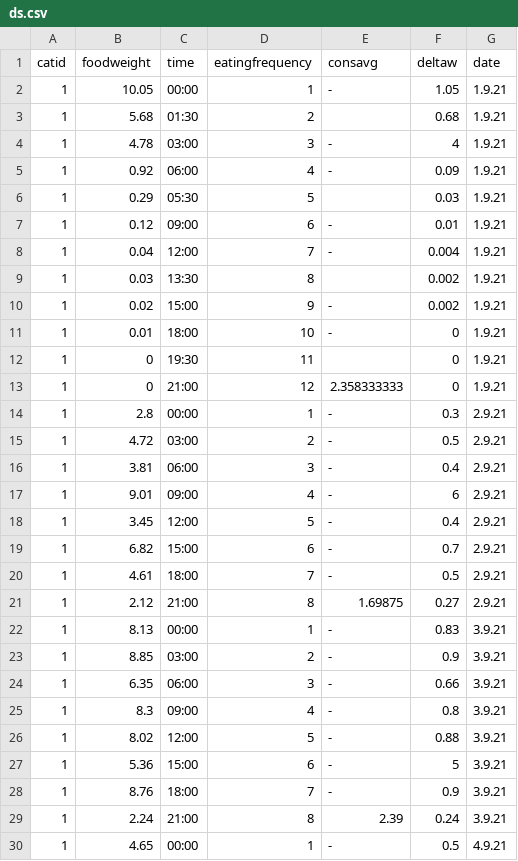
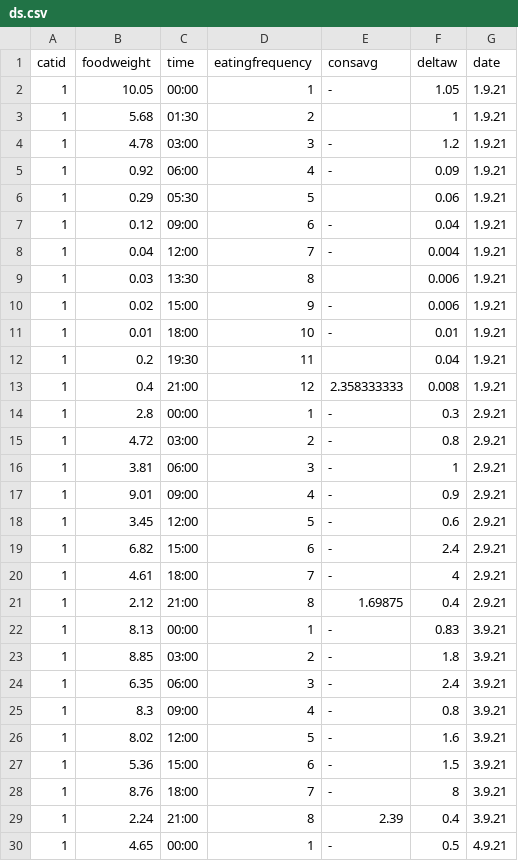
Before and after one commit to matanya679/dataset_final_task, a CSV file: ds.csv, drawn as a sheet; only a part is shown; the diff covers the shown part only.

Commit message:
Add files via upload

```diff
--- a/ds.csv
+++ b/ds.csv
@@ -2,29 +2,29 @@ catid,foodweight,time,eatingfrequency,consavg,deltaw,date
 1,10.05,00:00,1,-,1.05,1.9.21
-1,5.68,01:30,2,,0.68,1.9.21
-1,4.78,03:00,3,-,4,1.9.21
+1,5.68,01:30,2,,1,1.9.21
+1,4.78,03:00,3,-,1.2,1.9.21
 1,0.92,06:00,4,-,0.09,1.9.21
-1,0.29,05:30,5,,0.03,1.9.21
-1,0.12,09:00,6,-,0.01,1.9.21
+1,0.29,05:30,5,,0.06,1.9.21
+1,0.12,09:00,6,-,0.04,1.9.21
 1,0.04,12:00,7,-,0.004,1.9.21
-1,0.03,13:30,8,,0.002,1.9.21
-1,0.02,15:00,9,-,0.002,1.9.21
-1,0.01,18:00,10,-,0,1.9.21
-1,0,19:30,11,,0,1.9.21
-1,0,21:00,12,2.358333333,0,1.9.21
+1,0.03,13:30,8,,0.006,1.9.21
+1,0.02,15:00,9,-,0.006,1.9.21
+1,0.01,18:00,10,-,0.01,1.9.21
+1,0.2,19:30,11,,0.04,1.9.21
+1,0.4,21:00,12,2.358333333,0.008,1.9.21
 1,2.8,00:00,1,-,0.3,2.9.21
-1,4.72,03:00,2,-,0.5,2.9.21
-1,3.81,06:00,3,-,0.4,2.9.21
-1,9.01,09:00,4,-,6,2.9.21
-1,3.45,12:00,5,-,0.4,2.9.21
-1,6.82,15:00,6,-,0.7,2.9.21
-1,4.61,18:00,7,-,0.5,2.9.21
-1,2.12,21:00,8,1.69875,0.27,2.9.21
+1,4.72,03:00,2,-,0.8,2.9.21
+1,3.81,06:00,3,-,1,2.9.21
+1,9.01,09:00,4,-,0.9,2.9.21
+1,3.45,12:00,5,-,0.6,2.9.21
+1,6.82,15:00,6,-,2.4,2.9.21
+1,4.61,18:00,7,-,4,2.9.21
+1,2.12,21:00,8,1.69875,0.4,2.9.21
 1,8.13,00:00,1,-,0.83,3.9.21
-1,8.85,03:00,2,-,0.9,3.9.21
-1,6.35,06:00,3,-,0.66,3.9.21
+1,8.85,03:00,2,-,1.8,3.9.21
+1,6.35,06:00,3,-,2.4,3.9.21
 1,8.3,09:00,4,-,0.8,3.9.21
-1,8.02,12:00,5,-,0.88,3.9.21
-1,5.36,15:00,6,-,5,3.9.21
-1,8.76,18:00,7,-,0.9,3.9.21
-1,2.24,21:00,8,2.39,0.24,3.9.21
+1,8.02,12:00,5,-,1.6,3.9.21
+1,5.36,15:00,6,-,1.5,3.9.21
+1,8.76,18:00,7,-,8,3.9.21
+1,2.24,21:00,8,2.39,0.4,3.9.21
 1,4.65,00:00,1,-,0.5,4.9.21
```
Also changed, not shown: 45 edited cells elsewhere in this file.
